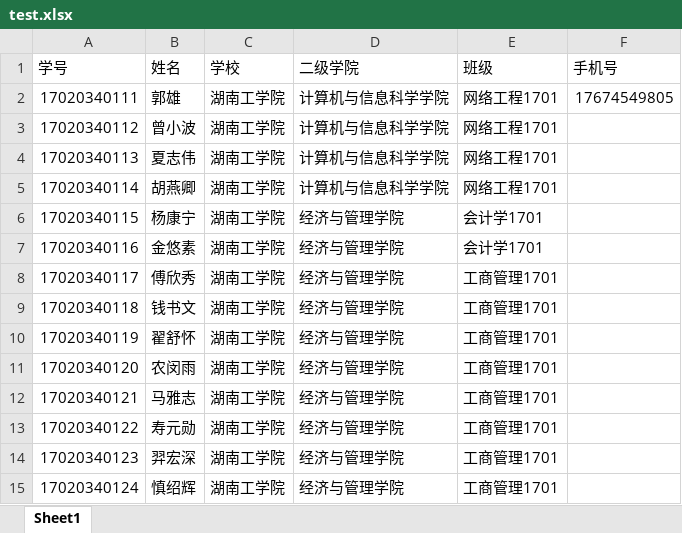
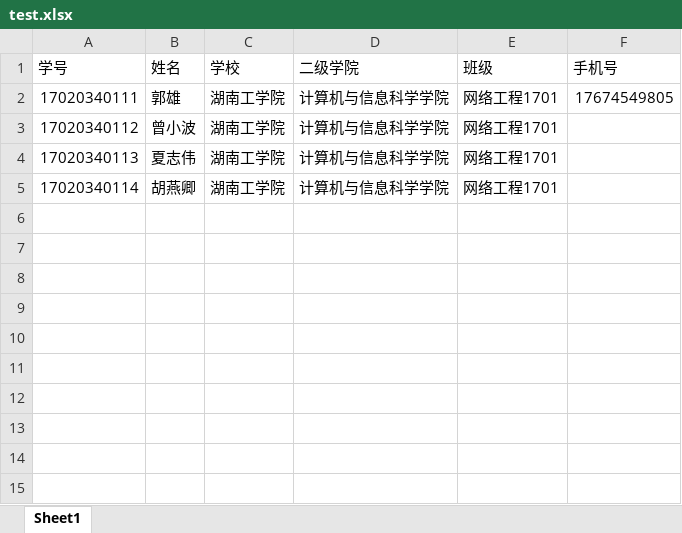
Before and after one commit to Lion-ly/hnit-accoj, an Excel workbook: accoj/download/test.xlsx, sheet Sheet1, drawn as a sheet; values as stored, in another font and other column widths than the file's, no borders; the diff names each change by its address in the sheet, - before the commit and + after, or states it on an @@ line.

```diff
--- a/accoj/download/test.xlsx (sheet Sheet1)
+++ b/accoj/download/test.xlsx (sheet Sheet1)
-row 6: 17020340115 | 杨康宁 | 湖南工学院 | 经济与管理学院 | 会计学1701
-row 7: 17020340116 | 金悠素 | 湖南工学院 | 经济与管理学院 | 会计学1701
-row 8: 17020340117 | 傅欣秀 | 湖南工学院 | 经济与管理学院 | 工商管理1701
-row 9: 17020340118 | 钱书文 | 湖南工学院 | 经济与管理学院 | 工商管理1701
-row 10: 17020340119 | 翟舒怀 | 湖南工学院 | 经济与管理学院 | 工商管理1701
-row 11: 17020340120 | 农闵雨 | 湖南工学院 | 经济与管理学院 | 工商管理1701
-row 12: 17020340121 | 马雅志 | 湖南工学院 | 经济与管理学院 | 工商管理1701
-row 13: 17020340122 | 寿元勋 | 湖南工学院 | 经济与管理学院 | 工商管理1701
-row 14: 17020340123 | 羿宏深 | 湖南工学院 | 经济与管理学院 | 工商管理1701
-row 15: 17020340124 | 慎绍辉 | 湖南工学院 | 经济与管理学院 | 工商管理1701
```
Also changed, not shown: 8 other files.
